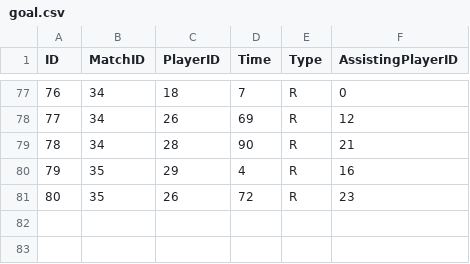
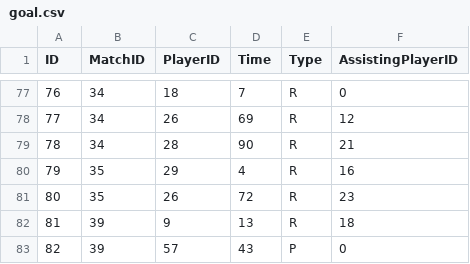
Before and after one commit to EmilieBentsen/Premier-League, a CSV file: goal.csv, drawn as a sheet; only a part is shown, gaps mark what is left out; the diff names each change by its address in the sheet, - before the commit and + after, or states it on an @@ line.

```diff
--- a/goal.csv
+++ b/goal.csv
+row 82: 81 | 39 | 9 | 13 | R | 18
+row 83: 82 | 39 | 57 | 43 | P | 0
```
Also changed, not shown: match.csv, 1 other file.
